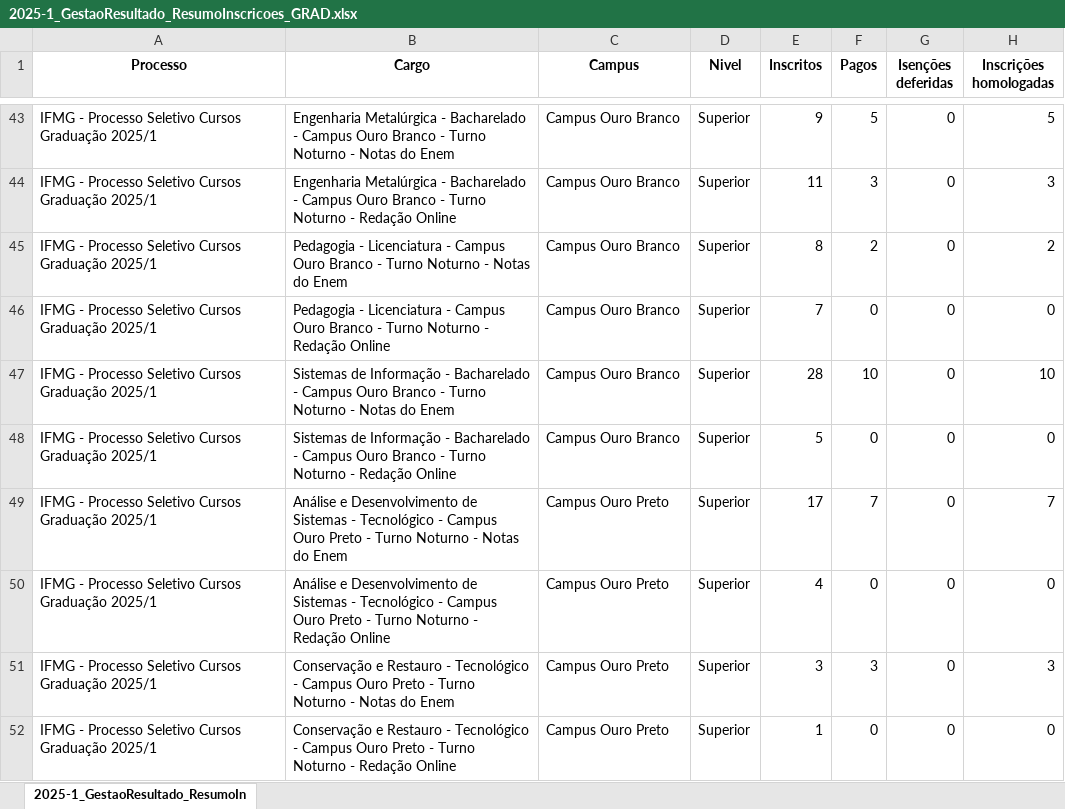
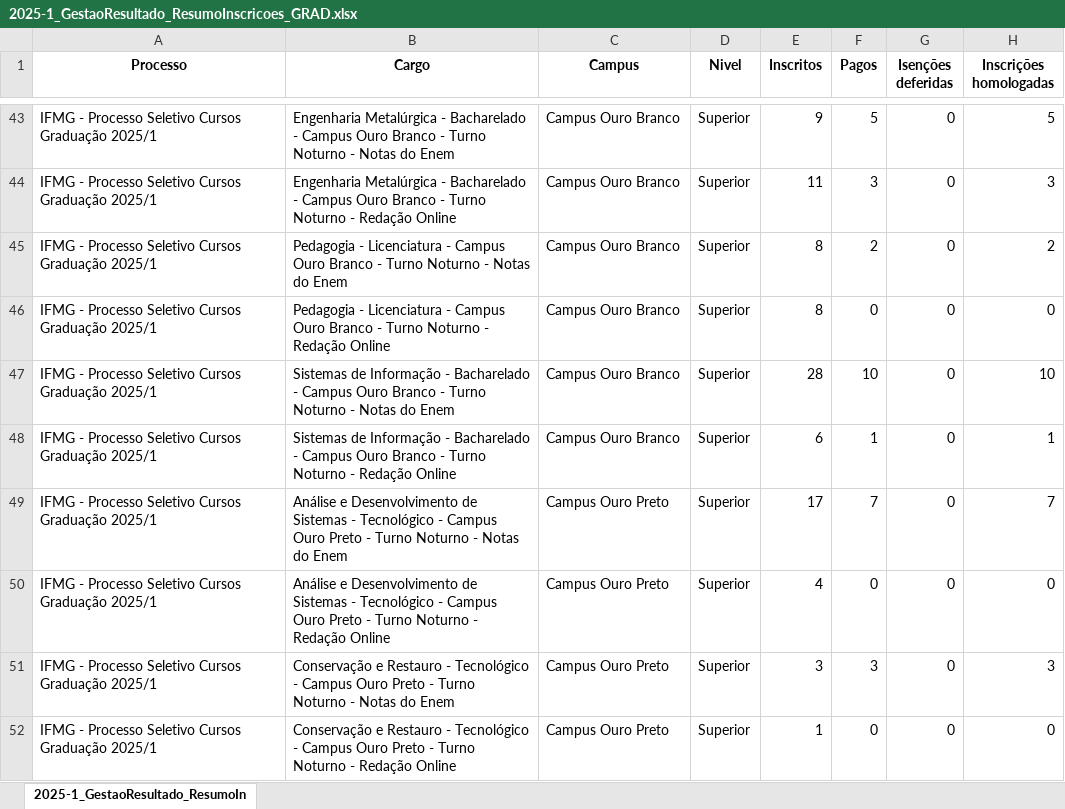
Before and after one commit to lucianovilasboas/vestibular2025, an Excel workbook: dados/2025-1_GestaoResultado_ResumoInscricoes_GRAD.xlsx, sheet 2025-1_GestaoResultado_ResumoIn, drawn as a sheet; only a part is shown, gaps mark what is left out; values as stored, in another font and other column widths than the file's, no borders; the diff covers the shown part only; the diff names each change by its address in the sheet, - before the commit and + after, or states it on an @@ line.

```diff
--- a/dados/2025-1_GestaoResultado_ResumoInscricoes_GRAD.xlsx (sheet 2025-1_GestaoResultado_ResumoIn)
+++ b/dados/2025-1_GestaoResultado_ResumoInscricoes_GRAD.xlsx (sheet 2025-1_GestaoResultado_ResumoIn)
-E46 (Inscritos): 7
+E46 (Inscritos): 8
-E48 (Inscritos): 5
+E48 (Inscritos): 6
-F48 (Pagos): 0
+F48 (Pagos): 1
-H48 (Inscrições homologadas): 0
+H48 (Inscrições homologadas): 1
```
Also changed, not shown: 6 edited cells elsewhere in this sheet, dados/2025-1_GestaoResultado_ResumoInscricoes_TEC.xlsx, 11 other files.
